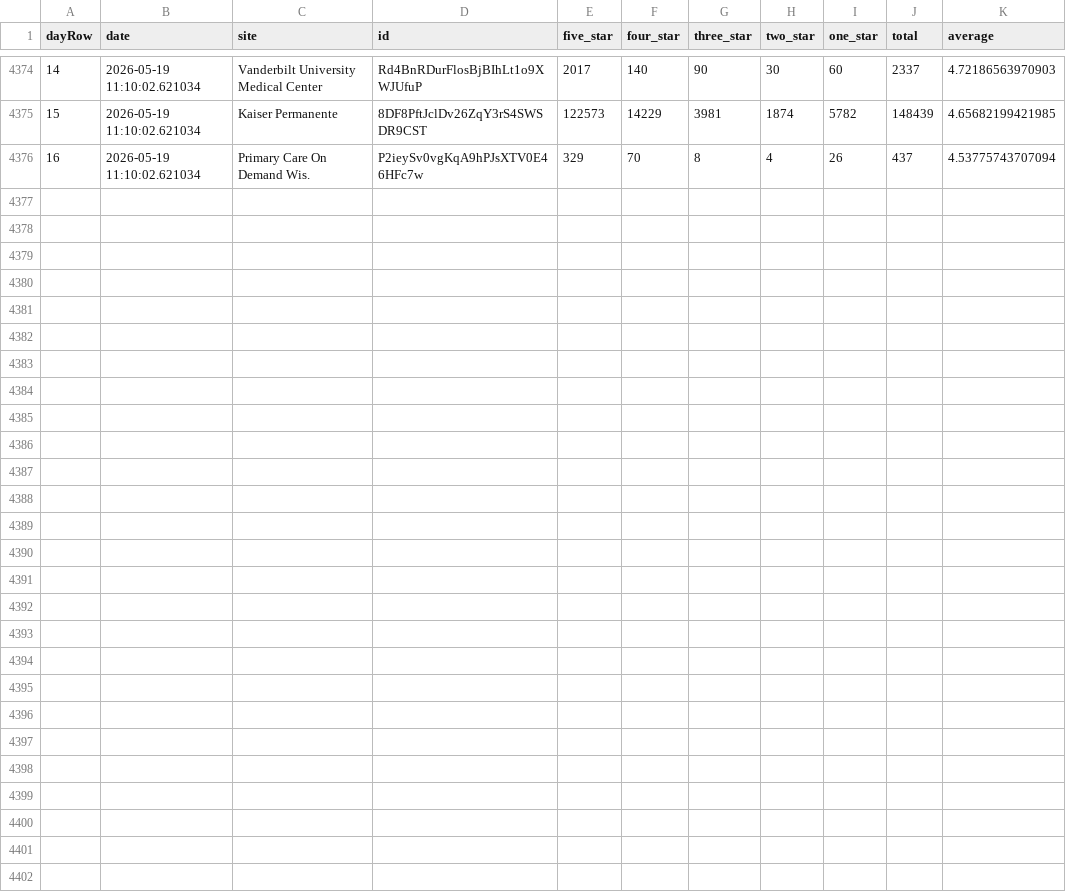
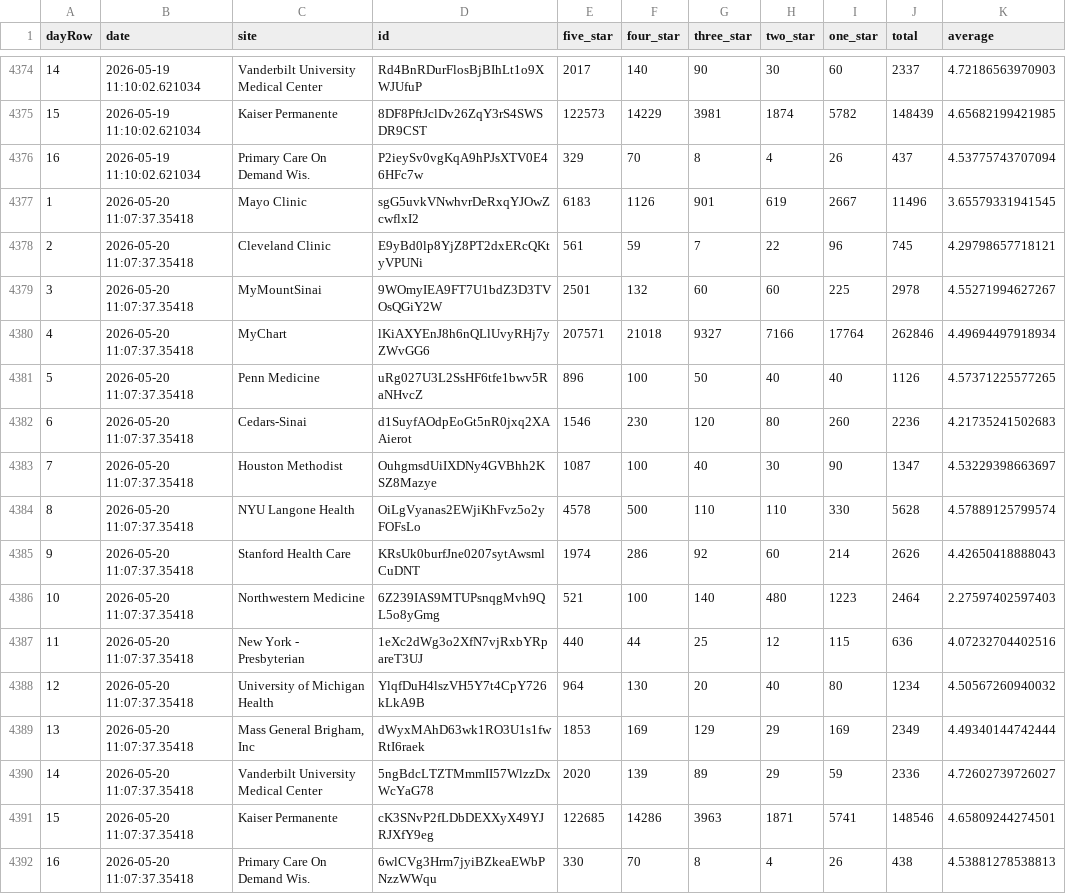
Before and after one commit to allen-black/android_scrape_update, a CSV file: android_ratings.csv, drawn as a sheet; only a part is shown, gaps mark what is left out.

```diff
--- a/android_ratings.csv
+++ b/android_ratings.csv
@@ -4376 +4376,17 @@
 "16",2026-05-19 11:10:02.621034,"Primary Care On Demand Wis.","P2ieySv0vgKqA9hPJsXTV0E46HFc7w",329,70,8,4,26,437,4.53775743707094
+"1",2026-05-20 11:07:37.35418,"Mayo Clinic","sgG5uvkVNwhvrDeRxqYJOwZcwflxI2",6183,1126,901,619,2667,11496,3.65579331941545
+"2",2026-05-20 11:07:37.35418,"Cleveland Clinic","E9yBd0lp8YjZ8PT2dxERcQKtyVPUNi",561,59,7,22,96,745,4.29798657718121
+"3",2026-05-20 11:07:37.35418,"MyMountSinai","9WOmyIEA9FT7U1bdZ3D3TVOsQGiY2W",2501,132,60,60,225,2978,4.55271994627267
+"4",2026-05-20 11:07:37.35418,"MyChart","lKiAXYEnJ8h6nQLlUvyRHj7yZWvGG6",207571,21018,9327,7166,17764,262846,4.49694497918934
+"5",2026-05-20 11:07:37.35418,"Penn Medicine","uRg027U3L2SsHF6tfe1bwv5RaNHvcZ",896,100,50,40,40,1126,4.57371225577265
+"6",2026-05-20 11:07:37.35418,"Cedars-Sinai","d1SuyfAOdpEoGt5nR0jxq2XAAierot",1546,230,120,80,260,2236,4.21735241502683
+"7",2026-05-20 11:07:37.35418,"Houston Methodist","OuhgmsdUiIXDNy4GVBhh2KSZ8Mazye",1087,100,40,30,90,1347,4.53229398663697
+"8",2026-05-20 11:07:37.35418,"NYU Langone Health","OiLgVyanas2EWjiKhFvz5o2yFOFsLo",4578,500,110,110,330,5628,4.57889125799574
+"9",2026-05-20 11:07:37.35418,"Stanford Health Care","KRsUk0burfJne0207sytAwsmlCuDNT",1974,286,92,60,214,2626,4.42650418888043
+"10",2026-05-20 11:07:37.35418,"Northwestern Medicine","6Z239IAS9MTUPsnqgMvh9QL5o8yGmg",521,100,140,480,1223,2464,2.27597402597403
+"11",2026-05-20 11:07:37.35418,"New York - Presbyterian","1eXc2dWg3o2XfN7vjRxbYRpareT3UJ",440,44,25,12,115,636,4.07232704402516
+"12",2026-05-20 11:07:37.35418,"University of Michigan Health","YlqfDuH4lszVH5Y7t4CpY726kLkA9B",964,130,20,40,80,1234,4.50567260940032
+"13",2026-05-20 11:07:37.35418,"Mass General Brigham, Inc","dWyxMAhD63wk1RO3U1s1fwRtI6raek",1853,169,129,29,169,2349,4.49340144742444
+"14",2026-05-20 11:07:37.35418,"Vanderbilt University Medical Center","5ngBdcLTZTMmmII57WlzzDxWcYaG78",2020,139,89,29,59,2336,4.72602739726027
+"15",2026-05-20 11:07:37.35418,"Kaiser Permanente","cK3SNvP2fLDbDEXXyX49YJRJXfY9eg",122685,14286,3963,1871,5741,148546,4.65809244274501
+"16",2026-05-20 11:07:37.35418,"Primary Care On Demand Wis.","6wlCVg3Hrm7jyiBZkeaEWbPNzzWWqu",330,70,8,4,26,438,4.53881278538813
```
